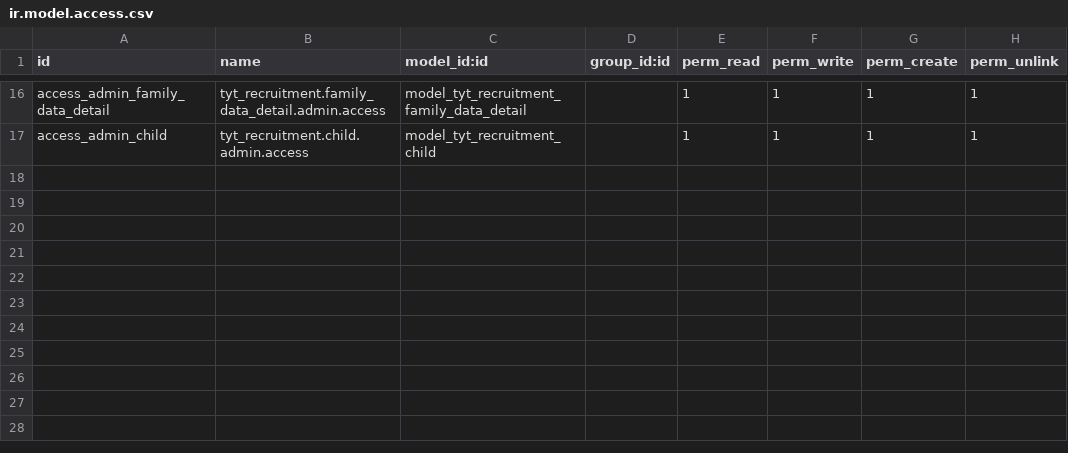
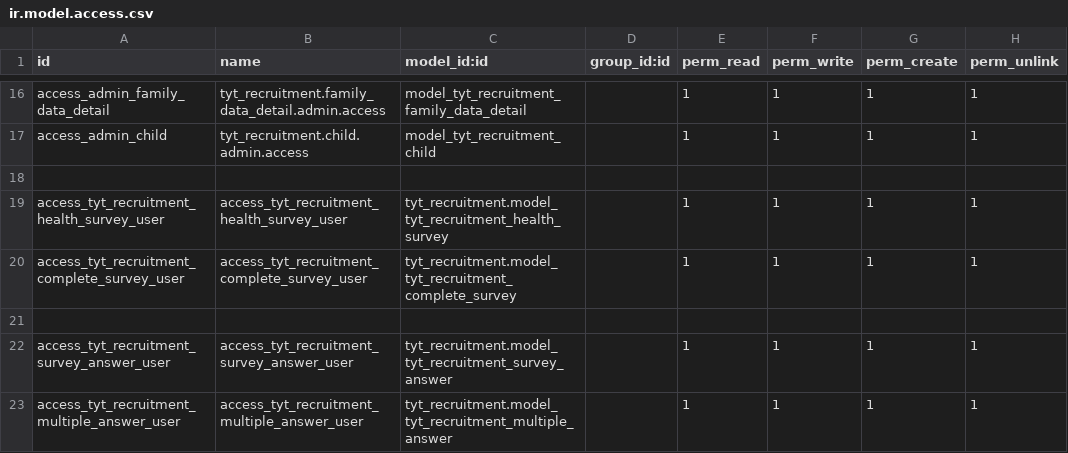
Before and after one commit to SoyCalidad/tyt_calidad_, a CSV file: tyt_recruitment/security/ir.model.access.csv, drawn as a sheet; only a part is shown, gaps mark what is left out.

Commit message:
Add: Health survey

```diff
--- a/tyt_recruitment/security/ir.model.access.csv
+++ b/tyt_recruitment/security/ir.model.access.csv
@@ -17 +17,7 @@ access_admin_family_data_detail,tyt_recruitment.family_data_detail.admin.access,
 access_admin_child,tyt_recruitment.child.admin.access,model_tyt_recruitment_child,,1,1,1,1
+
+access_tyt_recruitment_health_survey_user,access_tyt_recruitment_health_survey_user,tyt_recruitment.model_tyt_recruitment_health_survey,,1,1,1,1
+access_tyt_recruitment_complete_survey_user,access_tyt_recruitment_complete_survey_user,tyt_recruitment.model_tyt_recruitment_complete_survey,,1,1,1,1
+
+access_tyt_recruitment_survey_answer_user,access_tyt_recruitment_survey_answer_user,tyt_recruitment.model_tyt_recruitment_survey_answer,,1,1,1,1
+access_tyt_recruitment_multiple_answer_user,access_tyt_recruitment_multiple_answer_user,tyt_recruitment.model_tyt_recruitment_multiple_answer,,1,1,1,1
```
Also changed, not shown: 14 other files.
